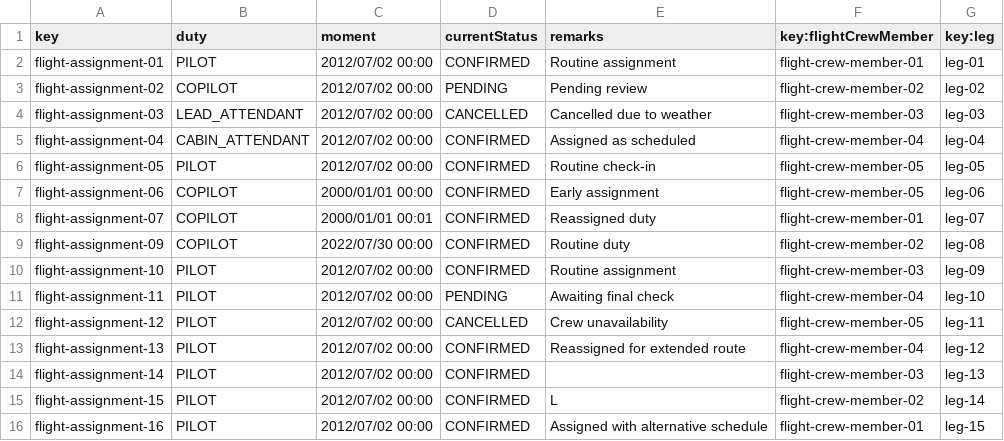
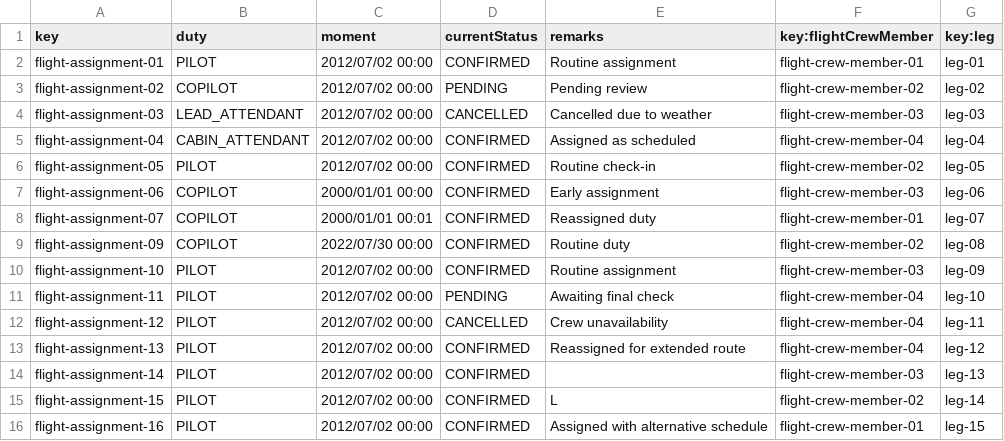
Before and after one commit to marrivbec/gii-is-DP2-C1.033, a CSV file: src/main/resources/WEB-INF/data/sample/flightAssignment.csv, drawn as a sheet.

Commit message:
feat: :sparkles: New CSV sample Student 3 entities

```diff
--- a/src/main/resources/WEB-INF/data/sample/flightAssignment.csv
+++ b/src/main/resources/WEB-INF/data/sample/flightAssignment.csv
@@ -5,4 +5,4 @@ flight-assignment-03,LEAD_ATTENDANT,2012/07/02 00:00,CANCELLED,Cancelled due to
 flight-assignment-04,CABIN_ATTENDANT,2012/07/02 00:00,CONFIRMED,Assigned as scheduled,flight-crew-member-04,leg-04
-flight-assignment-05,PILOT,2012/07/02 00:00,CONFIRMED,Routine check-in,flight-crew-member-05,leg-05
-flight-assignment-06,COPILOT,2000/01/01 00:00,CONFIRMED,Early assignment,flight-crew-member-05,leg-06
+flight-assignment-05,PILOT,2012/07/02 00:00,CONFIRMED,Routine check-in,flight-crew-member-02,leg-05
+flight-assignment-06,COPILOT,2000/01/01 00:00,CONFIRMED,Early assignment,flight-crew-member-03,leg-06
 flight-assignment-07,COPILOT,2000/01/01 00:01,CONFIRMED,Reassigned duty,flight-crew-member-01,leg-07
@@ -11,3 +11,3 @@ flight-assignment-10,PILOT,2012/07/02 00:00,CONFIRMED,Routine assignment,flight-
 flight-assignment-11,PILOT,2012/07/02 00:00,PENDING,Awaiting final check,flight-crew-member-04,leg-10
-flight-assignment-12,PILOT,2012/07/02 00:00,CANCELLED,Crew unavailability,flight-crew-member-05,leg-11
+flight-assignment-12,PILOT,2012/07/02 00:00,CANCELLED,Crew unavailability,flight-crew-member-04,leg-11
 flight-assignment-13,PILOT,2012/07/02 00:00,CONFIRMED,Reassigned for extended route,flight-crew-member-04,leg-12
```
Also changed, not shown: 8 other files.
